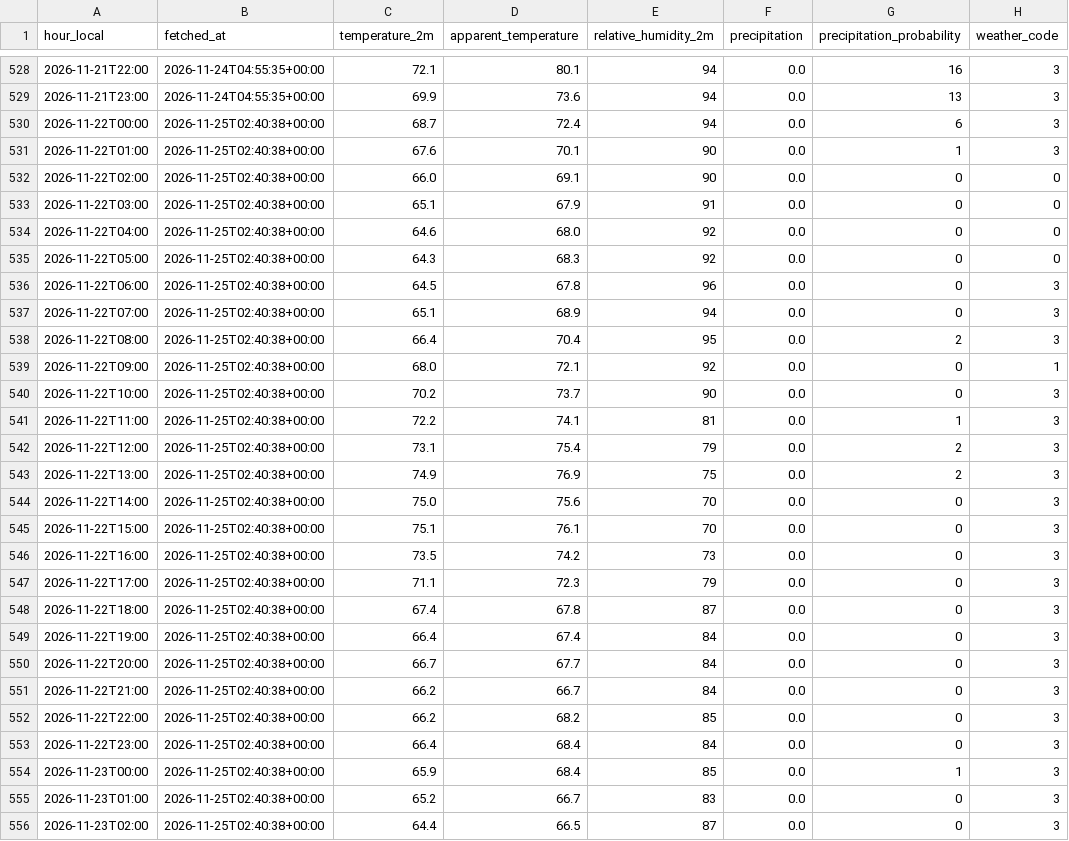
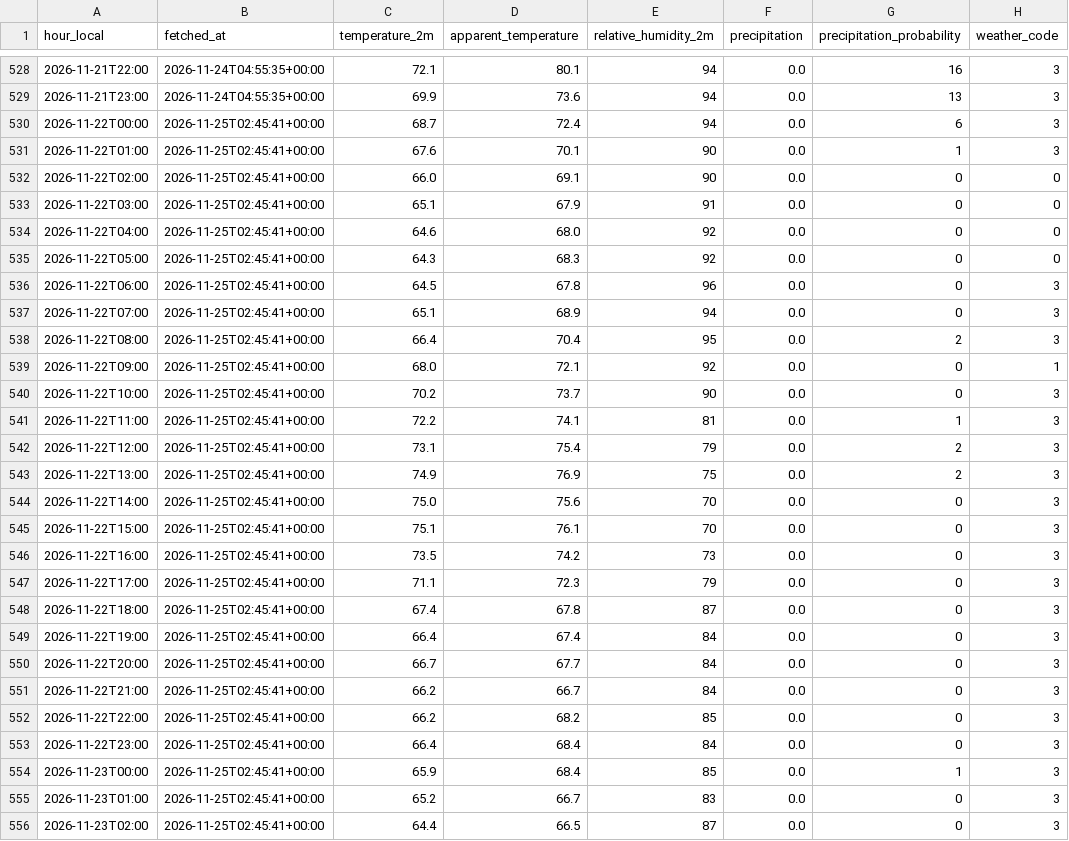
Before and after one commit to swerve357/mk-forecast, a CSV file: data/weather_hourly.csv, drawn as a sheet; only a part is shown, gaps mark what is left out; the diff covers the shown part only; the diff names each change by its address in the sheet, - before the commit and + after, or states it on an @@ line.

Commit message:
data 2026-11-25T02:47:24Z

```diff
--- a/data/weather_hourly.csv
+++ b/data/weather_hourly.csv
-B530:B556 (fetched_at): 2026-11-25T02:40:38+00:00
+B530:B556 (fetched_at): 2026-11-25T02:45:41+00:00
```
Also changed, not shown: 93 edited cells elsewhere in this file, 7 other files.
